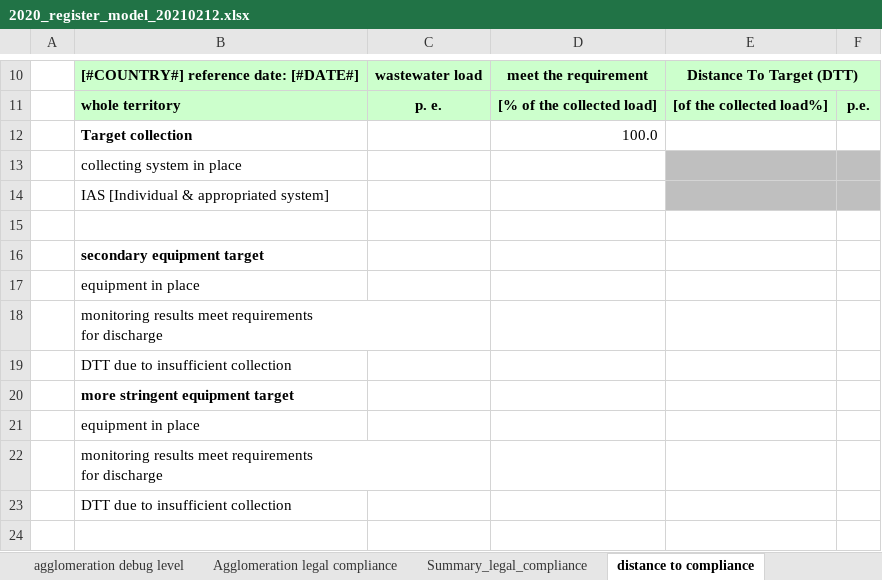
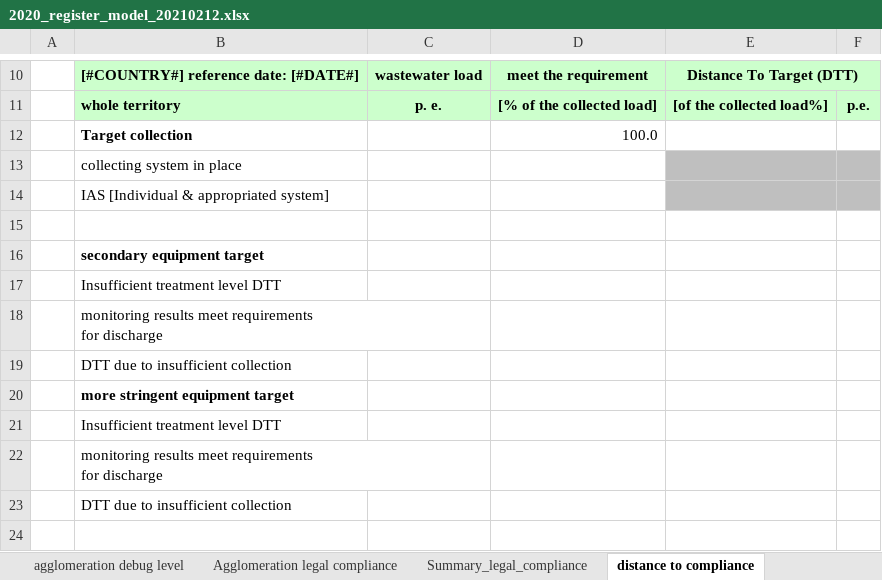
Before and after one commit to OIEau/uwwtd, an Excel workbook: uwwtd website/sites/all/modules/uwwtd/model/2020_register_model_20210212.xlsx, sheet distance to compliance, drawn as a sheet; only a part is shown, gaps mark what is left out; values as stored, in another font and other column widths than the file's, no borders; the diff covers the shown part only; the diff names each change by its address in the sheet, - before the commit and + after, or states it on an @@ line.

Commit message:
fix bug in agglomeration level

```diff
--- a/uwwtd website/sites/all/modules/uwwtd/model/2020_register_model_20210212.xlsx (sheet distance to compliance)
+++ b/uwwtd website/sites/all/modules/uwwtd/model/2020_register_model_20210212.xlsx (sheet distance to compliance)
-B17: equipment in place
+B17: Insufficient treatment level DTT
-B21: equipment in place
+B21: Insufficient treatment level DTT
```
Also changed, not shown: 3 added rows, 3 removed rows, 1 moved row and 13 edited cells elsewhere in this sheet, sheet agglomeration level, 2 other files.
